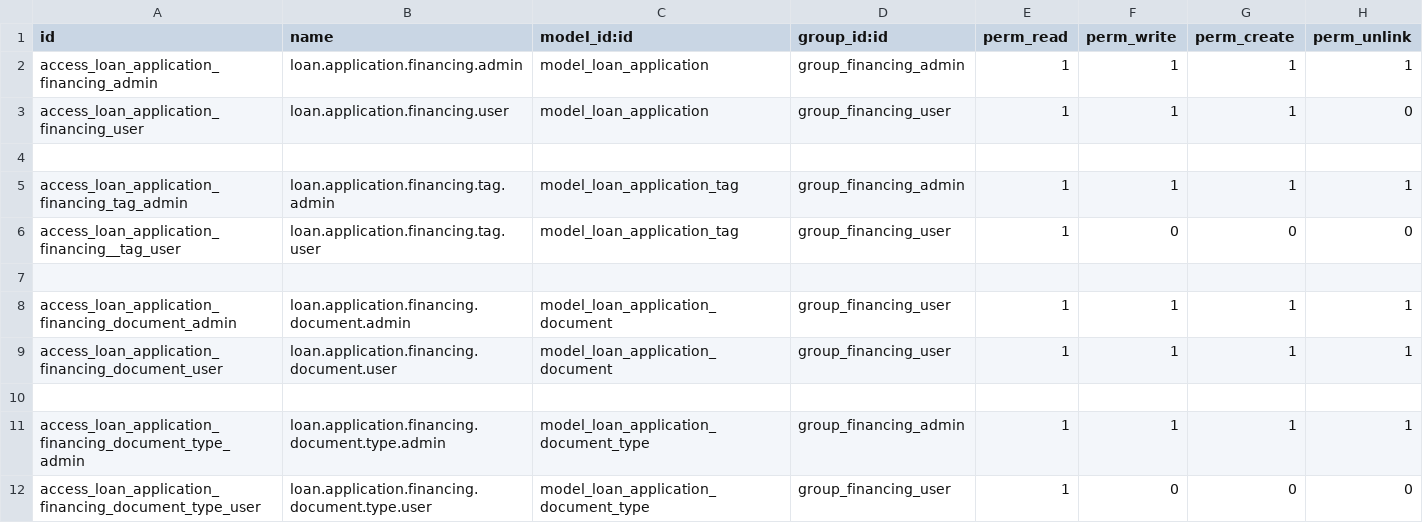
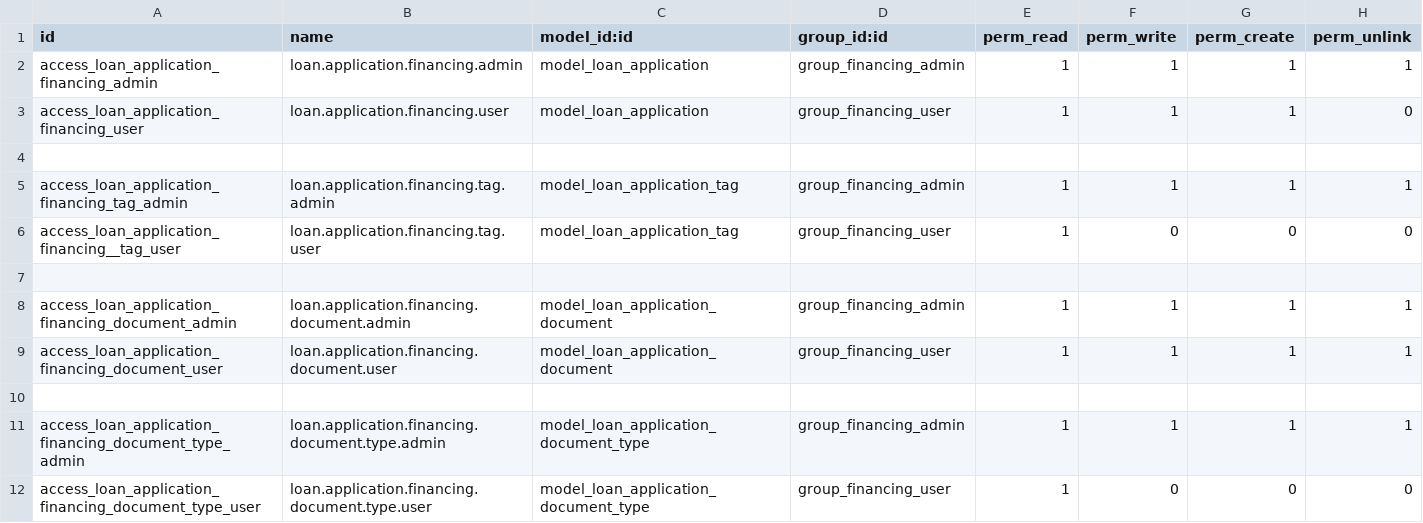
Before and after one commit to JGJ-GWCG/custom_addons, a CSV file: motorcycle_financing/security/ir.model.access.csv, drawn as a sheet.

Commit message:
Se agregaron smart buttons

```diff
--- a/motorcycle_financing/security/ir.model.access.csv
+++ b/motorcycle_financing/security/ir.model.access.csv
@@ -7,3 +7,3 @@ access_loan_application_financing__tag_user,loan.application.financing.tag.user,
 
-access_loan_application_financing_document_admin,loan.application.financing.document.admin,model_loan_application_document,group_financing_user,1,1,1,1
+access_loan_application_financing_document_admin,loan.application.financing.document.admin,model_loan_application_document,group_financing_admin,1,1,1,1
 access_loan_application_financing_document_user,loan.application.financing.document.user,model_loan_application_document,group_financing_user,1,1,1,1
```
